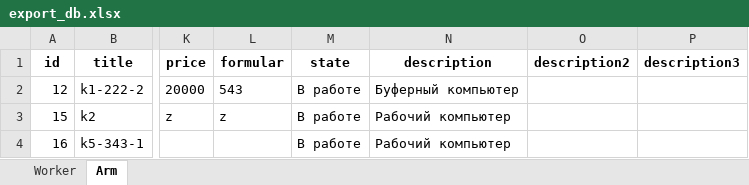
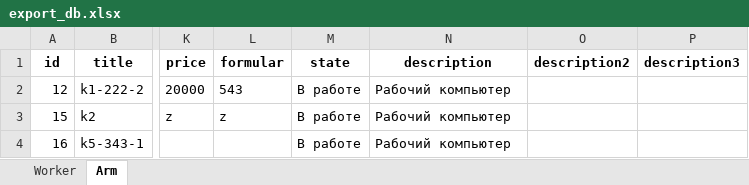
Before and after one commit to AndreyChuyan/FA_inv, an Excel workbook: export/export_db.xlsx, sheet Arm, drawn as a sheet; only a part is shown, gaps mark what is left out; values as stored, in another font and other column widths than the file's, no borders; the diff names each change by its address in the sheet, - before the commit and + after, or states it on an @@ line.

```diff
--- a/export/export_db.xlsx (sheet Arm)
+++ b/export/export_db.xlsx (sheet Arm)
-N2 (description): Буферный компьютер
+N2 (description): Рабочий компьютер
```
Also changed, not shown: 12 other files.
